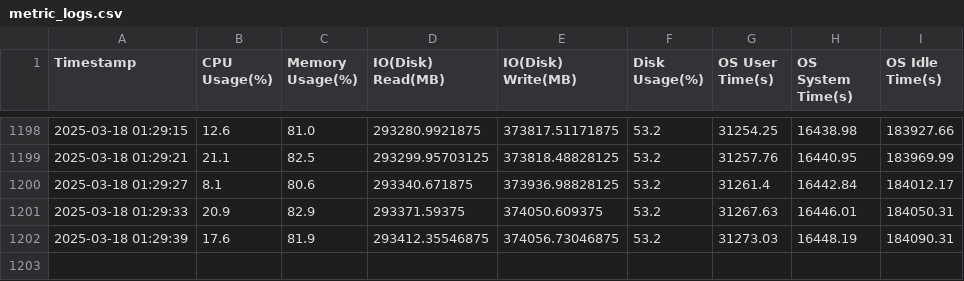
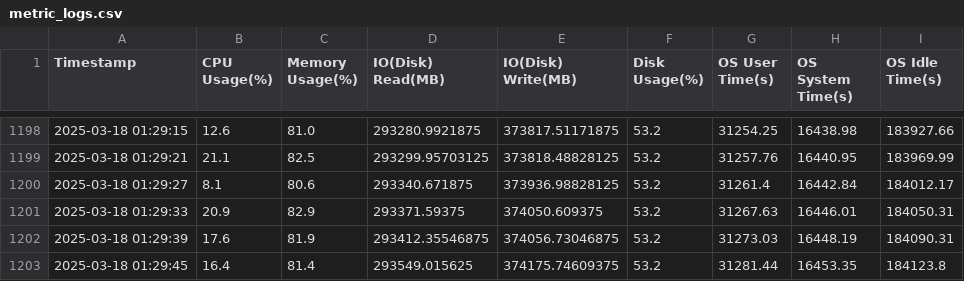
Before and after one commit to Naibitx/Cloud-Based-Linux-Server-Project, a CSV file: api/metric_logs.csv, drawn as a sheet; only a part is shown, gaps mark what is left out.

Commit message:
updated files

```diff
--- a/api/metric_logs.csv
+++ b/api/metric_logs.csv
@@ -1202 +1202,2 @@ Timestamp,CPU Usage(%),Memory Usage(%),IO(Disk) Read(MB),IO(Disk) Write(MB),Disk
 2025-03-18 01:29:39,17.6,81.9,293412.35546875,374056.73046875,53.2,31273.03,16448.19,184090.31
+2025-03-18 01:29:45,16.4,81.4,293549.015625,374175.74609375,53.2,31281.44,16453.35,184123.8
```
